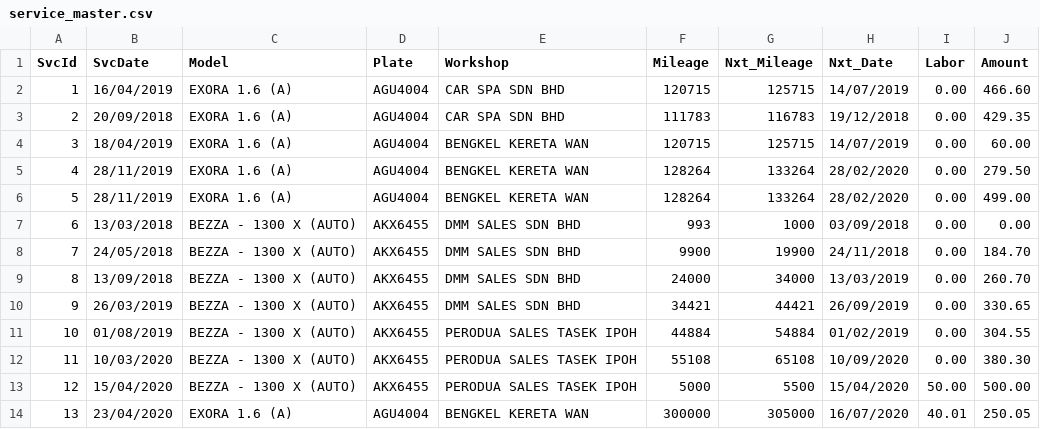
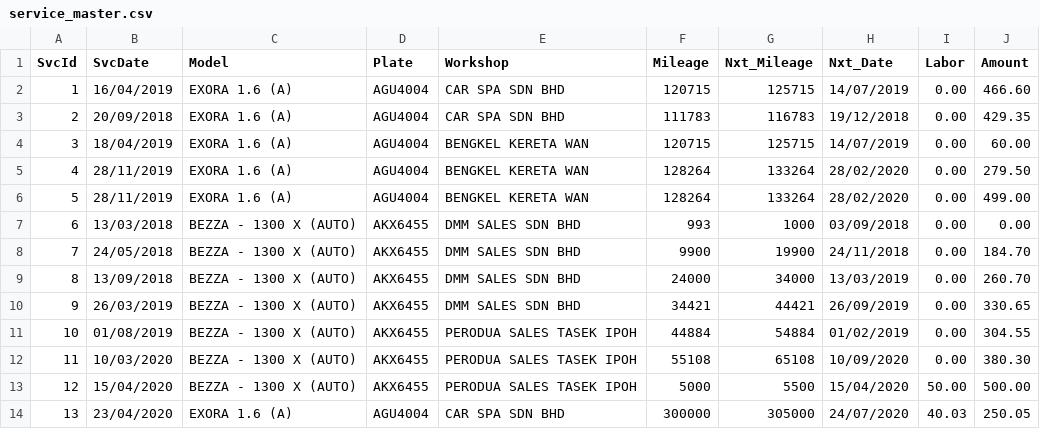
Before and after one commit to saharul/csa-ver-3.0, a CSV file: service_master.csv, drawn as a sheet.

```diff
--- a/service_master.csv
+++ b/service_master.csv
@@ -13,2 +13,2 @@ SvcId,SvcDate,Model,Plate,Workshop,Mileage,Nxt_Mileage,Nxt_Date,Labor,Amount
 12,15/04/2020,BEZZA - 1300 X (AUTO),AKX6455,PERODUA SALES TASEK IPOH,5000,5500,15/04/2020,50.00,500.00
-13,23/04/2020,EXORA 1.6 (A),AGU4004,BENGKEL KERETA WAN,300000,305000,16/07/2020,40.01,250.05
+13,23/04/2020,EXORA 1.6 (A),AGU4004,CAR SPA SDN BHD,300000,305000,24/07/2020,40.03,250.05
```
Also changed, not shown: 2 other files.
